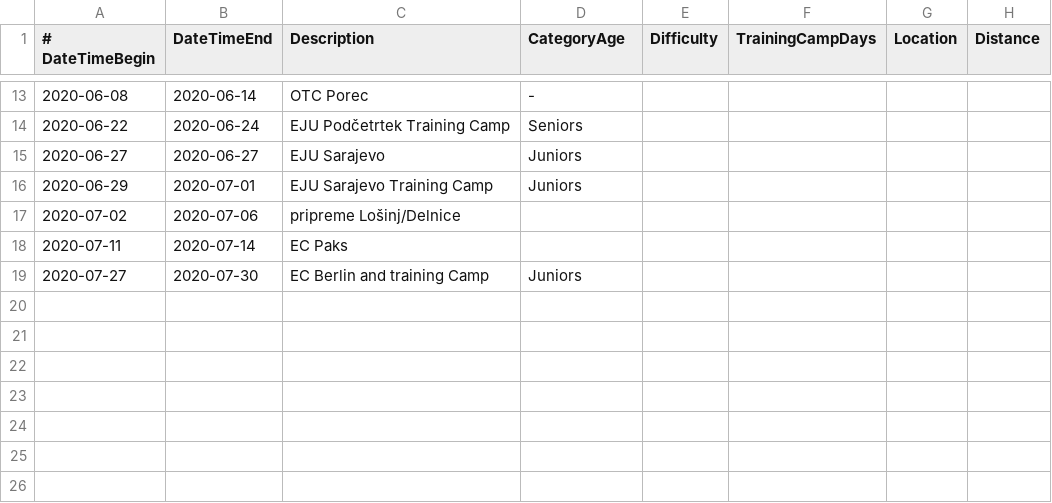
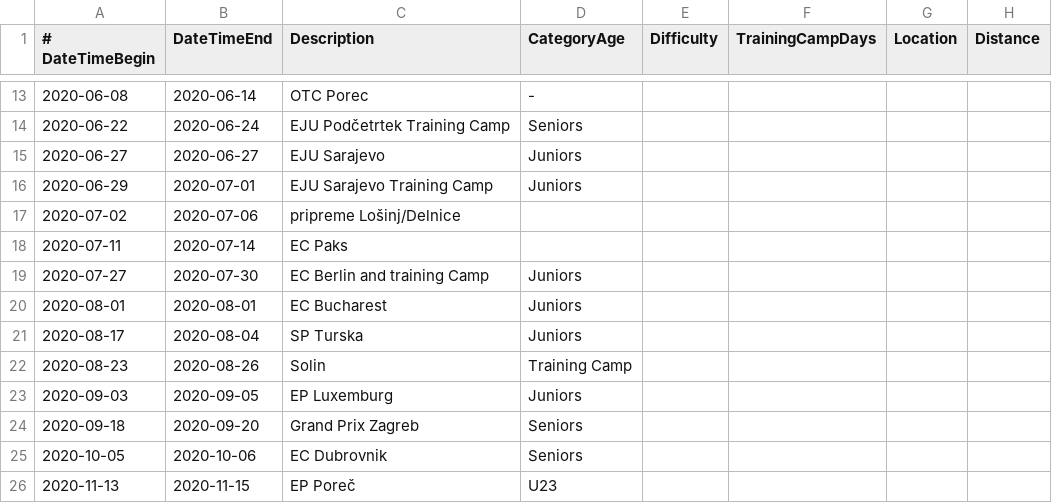
Before and after one commit to sandrapc/Ph4ct3x.Data.Public, a CSV file: planing-and-programming/calendars/2020/competitions.international.csv, drawn as a sheet; only a part is shown, gaps mark what is left out.

Commit message:
Update competitions.international.csv

```diff
--- a/planing-and-programming/calendars/2020/competitions.international.csv
+++ b/planing-and-programming/calendars/2020/competitions.international.csv
@@ -19 +19,8 @@
 2020-07-27,2020-07-30,EC Berlin and training Camp, Juniors,,,,
+2020-08-01,2020-08-01,EC Bucharest, Juniors,,,,
+2020-08-17,2020-08-04,SP Turska, Juniors,,,,
+2020-08-23,2020-08-26, Solin, Training Camp,,,,
+2020-09-03,2020-09-05, EP Luxemburg, Juniors,,,,
+2020-09-18,2020-09-20, Grand Prix Zagreb, Seniors,,,,
+2020-10-05,2020-10-06, EC Dubrovnik, Seniors,,,,
+2020-11-13,2020-11-15, EP Poreč, U23,,,,
```
